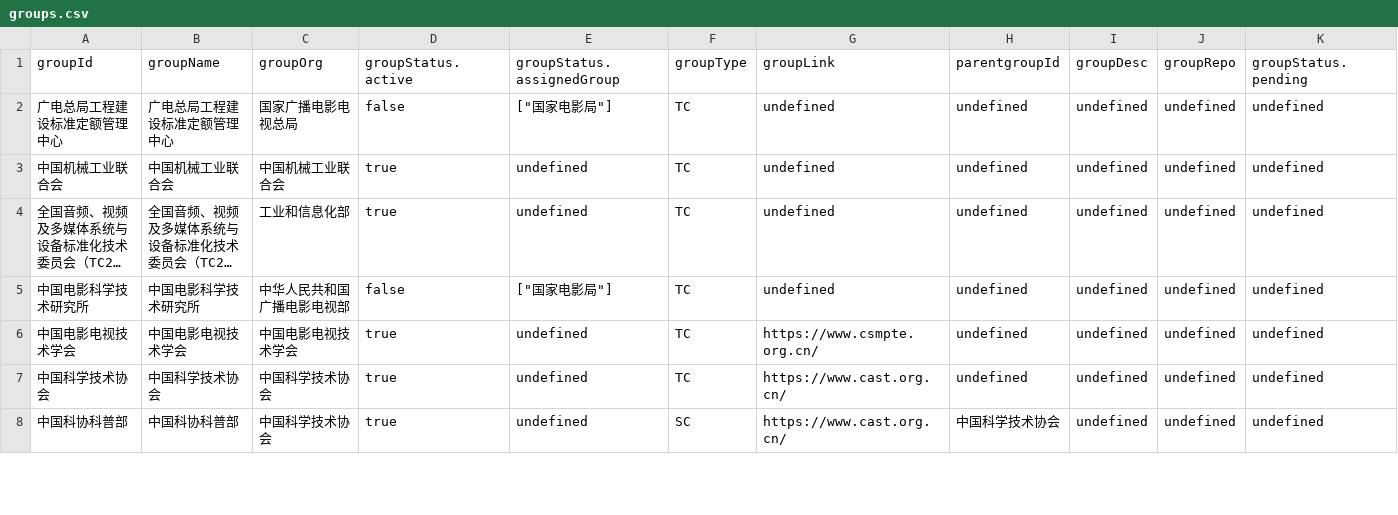
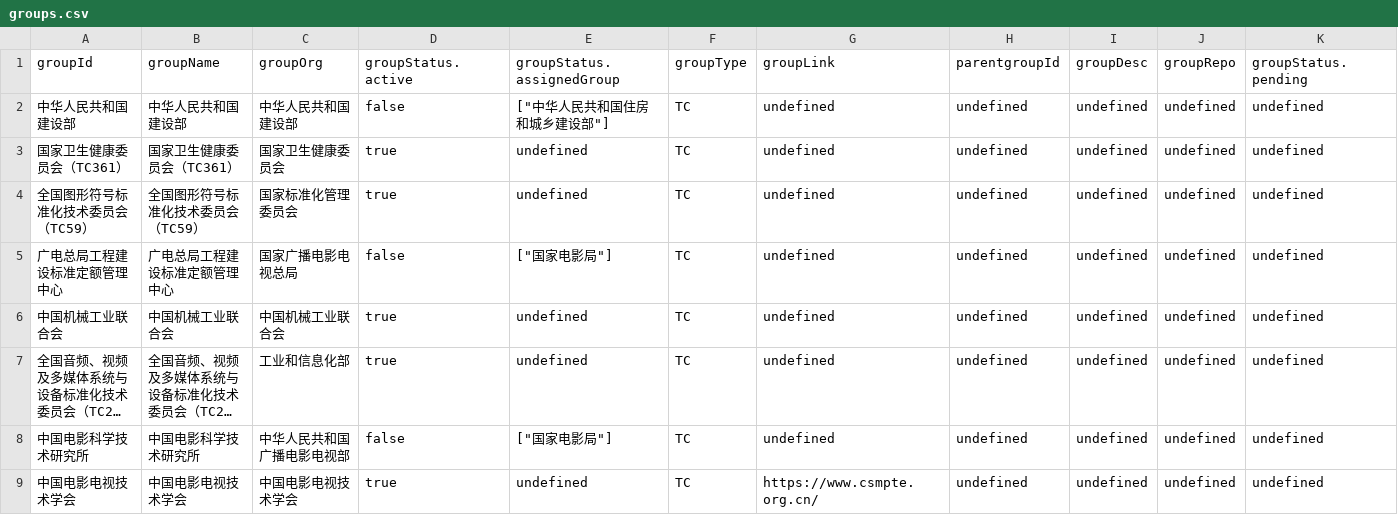
Before and after one commit to zhangzhangco/-, a CSV file: groups.csv, drawn as a sheet; only a part is shown; the shorter side is filled out with more unchanged rows; long unchanged cells end in …; rows hold the shown columns only; the diff names each change by its address in the sheet, - before the commit and + after, or states it on an @@ line.

```diff
--- a/groups.csv
+++ b/groups.csv
+row 2: 中华人民共和国建设部 | 中华人民共和国建设部 | 中华人民共和国建设部 | false | ["中华人民共和国住房和城乡建设部"] | TC | undefined | undefined | undefined | undefined | undefined
+row 3: 国家卫生健康委员会（TC361） | 国家卫生健康委员会（TC361） | 国家卫生健康委员会 | true | undefined | TC | undefined | undefined | undefined | undefined | undefined
+row 4: 全国图形符号标准化技术委员会（TC59） | 全国图形符号标准化技术委员会（TC59） | 国家标准化管理委员会 | true | undefined | TC | undefined | undefined | undefined | undefined | undefined
```
Also changed, not shown: documents.csv, 3 other files.
